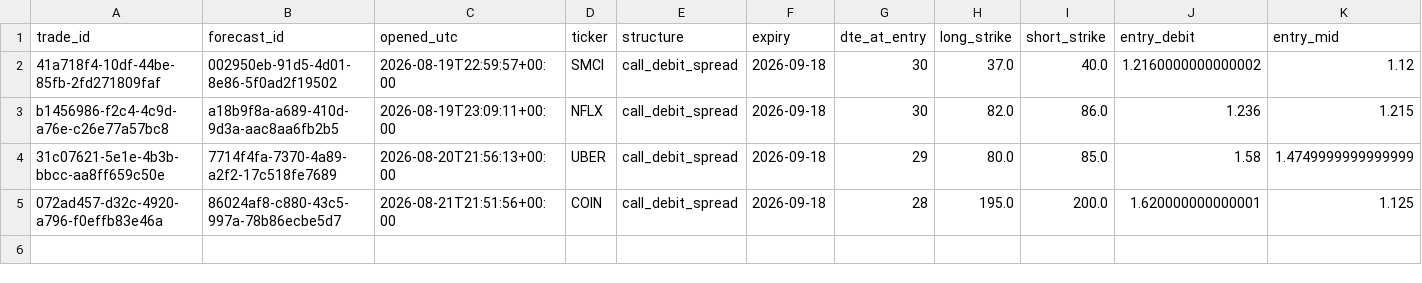
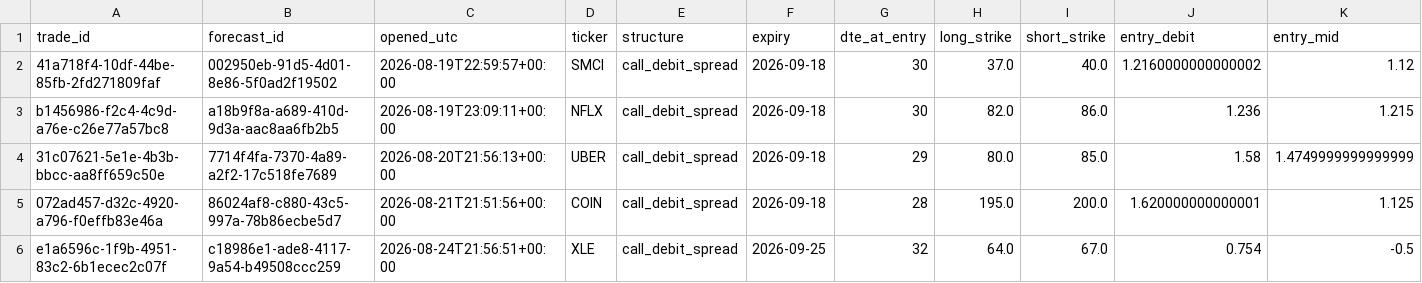
Before and after one commit to PandaGrdn/options_screener, a CSV file: data/trades.csv, drawn as a sheet; only a part is shown; rows hold the shown columns only; the diff names each change by its address in the sheet, - before the commit and + after, or states it on an @@ line.

```diff
--- a/data/trades.csv
+++ b/data/trades.csv
+row 6: e1a6596c-1f9b-4951-83c2-6b1ecec2c07f | c18986e1-ade8-4117-9a54-b49508ccc259 | 2026-08-24T21:56:51+00:00 | XLE | call_debit_spread | 2026-09-25 | 32 | 64.0 | 67.0 | 0.754 | -0.5
```
Also changed, not shown: data/forecasts.csv, data/marks.csv, 5 other files.
